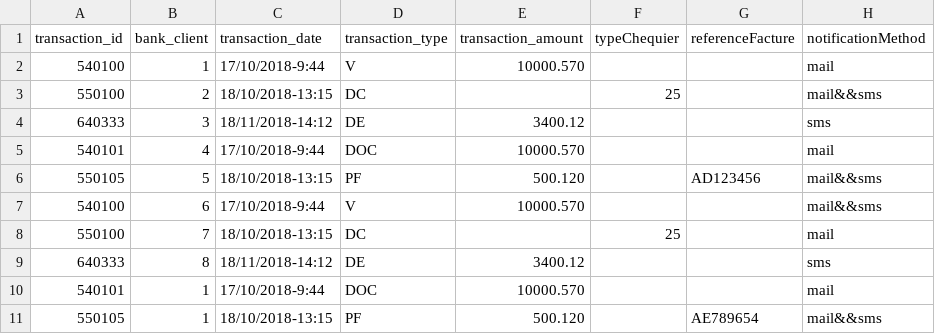
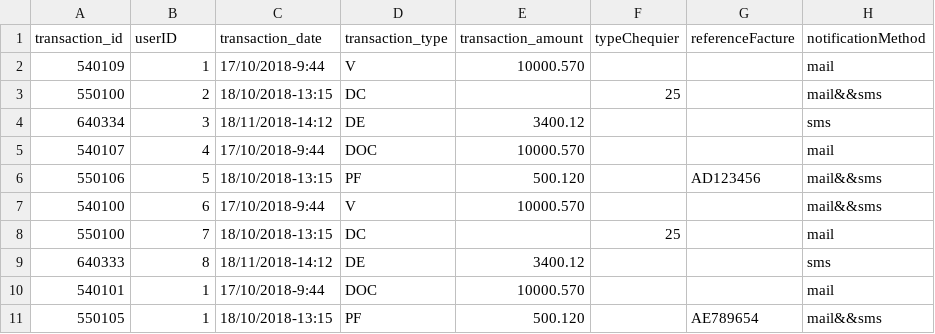
Before and after one commit to Chaimaa2001/BASH_ALERTE, a CSV file: src/main/resources/data.csv, drawn as a sheet.

```diff
--- a/src/main/resources/data.csv
+++ b/src/main/resources/data.csv
@@ -1,7 +1,7 @@
-transaction_id,bank_client,transaction_date,transaction_type,transaction_amount,typeChequier,referenceFacture,notificationMethod
-540100,1,17/10/2018-9:44,V,10000.570,,,mail
+transaction_id,userID,transaction_date,transaction_type,transaction_amount,typeChequier,referenceFacture,notificationMethod
+540109,1,17/10/2018-9:44,V,10000.570,,,mail
 550100,2,18/10/2018-13:15,DC,,25,,mail&&sms
-640333,3,18/11/2018-14:12,DE,3400.12,,,sms
-540101,4,17/10/2018-9:44,DOC,10000.570,,,mail
-550105,5,18/10/2018-13:15,PF,500.120,,AD123456,mail&&sms
+640334,3,18/11/2018-14:12,DE,3400.12,,,sms
+540107,4,17/10/2018-9:44,DOC,10000.570,,,mail
+550106,5,18/10/2018-13:15,PF,500.120,,AD123456,mail&&sms
 540100,6,17/10/2018-9:44,V,10000.570,,,mail&&sms
```
Also changed, not shown: target/classes/data.csv, 27 other files.
